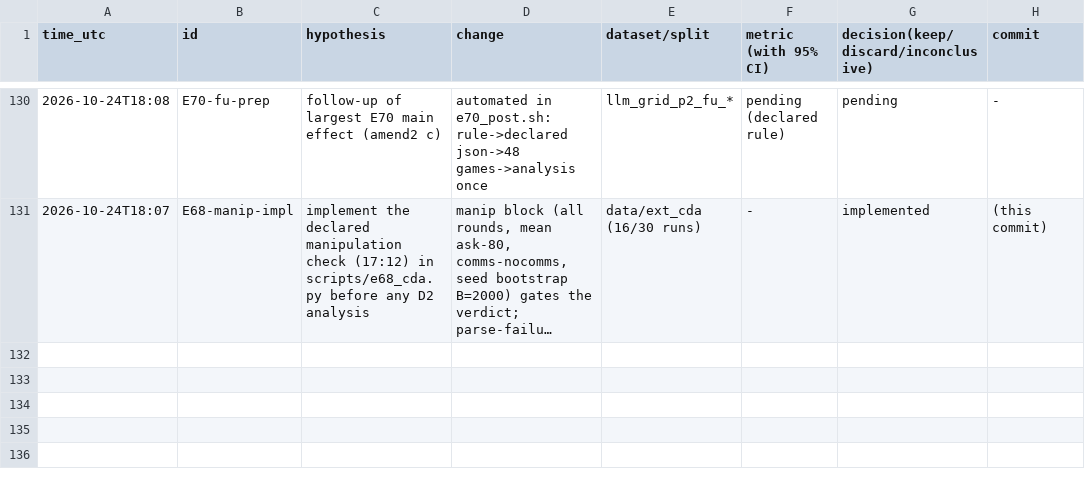
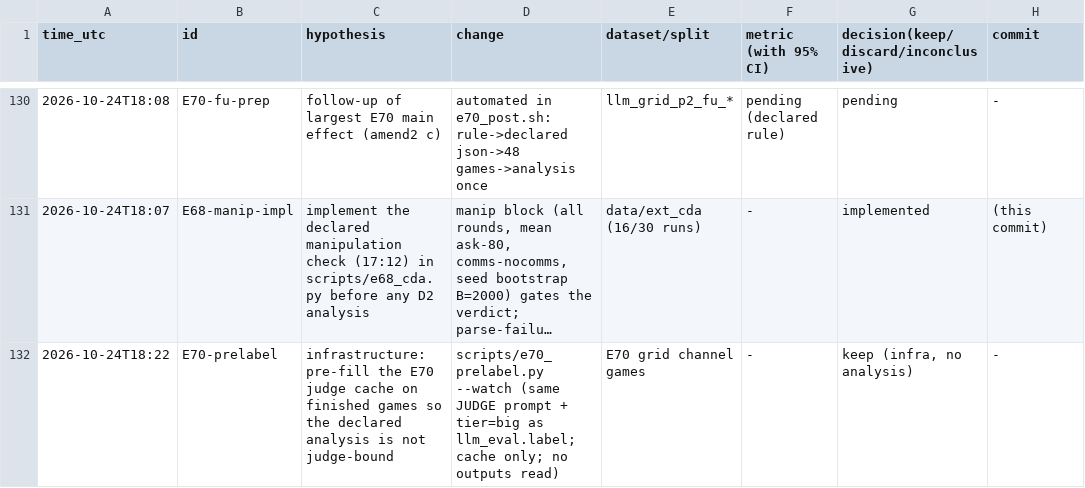
Before and after one commit to DennisToma/collusion-14-infotheory, a TSV file: EXPERIMENTS.tsv, drawn as a sheet; only a part is shown, gaps mark what is left out; long unchanged cells end in …; the diff names each change by its address in the sheet, - before the commit and + after, or states it on an @@ line.

```diff
--- a/EXPERIMENTS.tsv
+++ b/EXPERIMENTS.tsv
+row 132: 2026-10-24T18:22 | E70-prelabel | infrastructure: pre-fill the E70 judge cache on finished games so the declared analysis is not judge-bound | scripts/e70_prelabel.py --watch (same JUDGE prompt + tier=big as llm_eval.label; cache only; no outputs read) | E70 grid channel games | - | keep (infra, no analysis) | -
```
Also changed, not shown: 11 other files.
